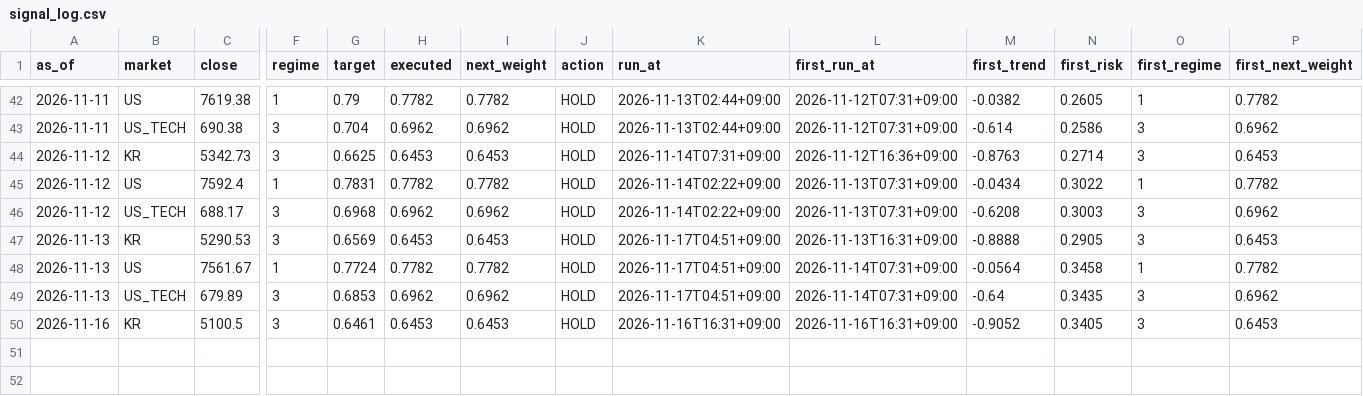
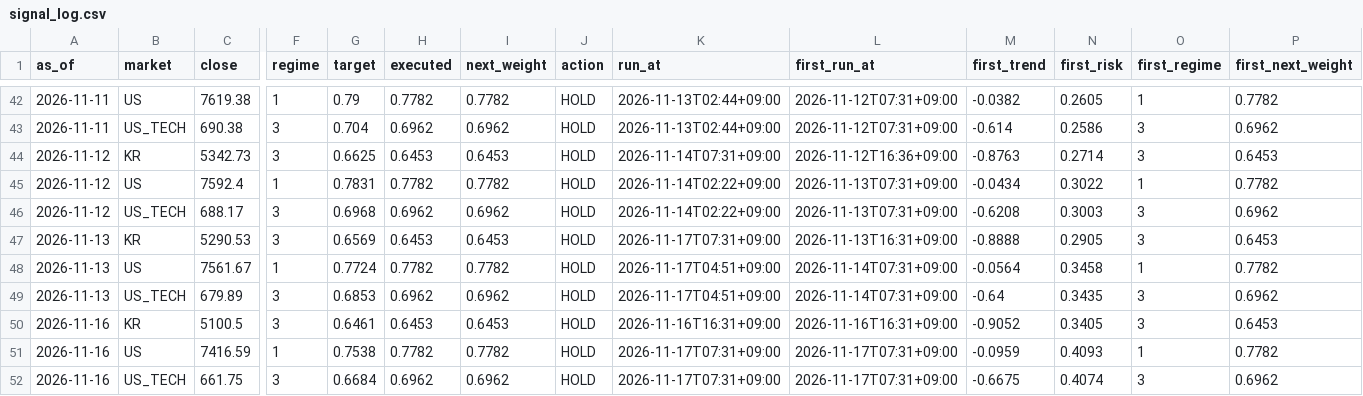
Before and after one commit to isk2026/beta-model, a CSV file: data/signal_log.csv, drawn as a sheet; only a part is shown, gaps mark what is left out; rows hold the shown columns only; the diff names each change by its address in the sheet, - before the commit and + after, or states it on an @@ line.

```diff
--- a/data/signal_log.csv
+++ b/data/signal_log.csv
-K47 (run_at): 2026-11-17T04:51+09:00
+K47 (run_at): 2026-11-17T07:31+09:00
+row 51: 2026-11-16 | US | 7416.59 | 1 | 0.7538 | 0.7782 | 0.7782 | HOLD | 2026-11-17T07:31+09:00 | 2026-11-17T07:31+09:00 | -0.0959 | 0.4093 | 1 | 0.7782
+row 52: 2026-11-16 | US_TECH | 661.75 | 3 | 0.6684 | 0.6962 | 0.6962 | HOLD | 2026-11-17T07:31+09:00 | 2026-11-17T07:31+09:00 | -0.6675 | 0.4074 | 3 | 0.6962
```
Also changed, not shown: 4 other files.
